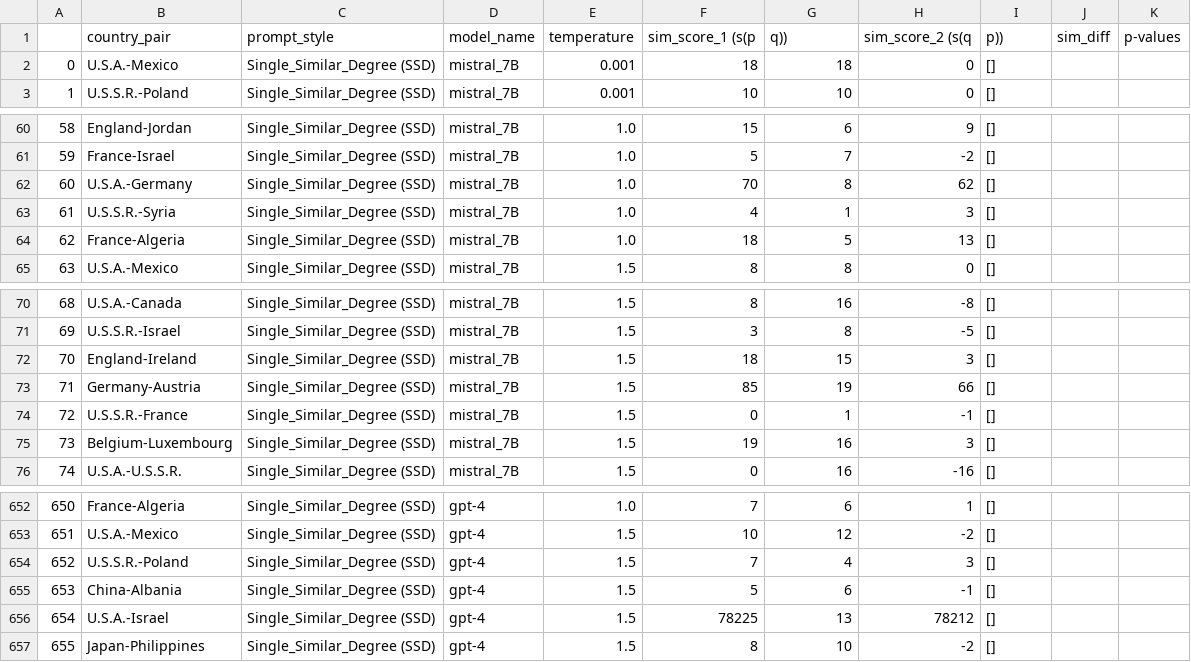
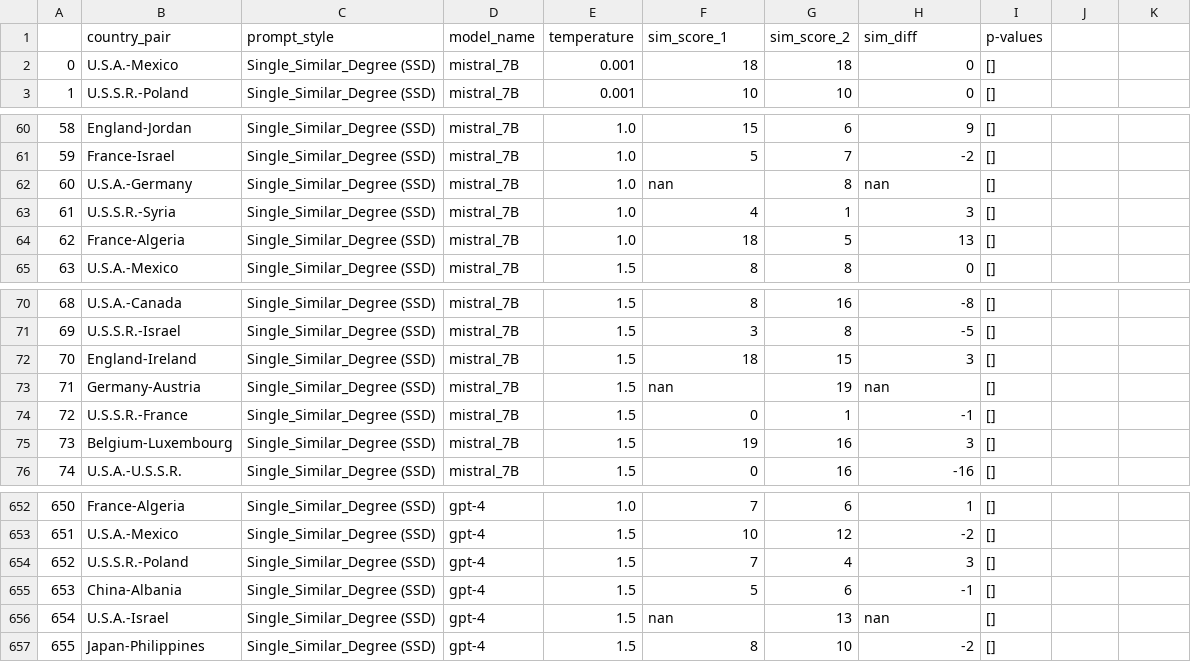
Before and after one commit to sagaruprety/LLM_Context_Effects, a CSV file: results/results_single_prompt_similar_degree.csv, drawn as a sheet; only a part is shown, gaps mark what is left out.

```diff
--- a/results/results_single_prompt_similar_degree.csv
+++ b/results/results_single_prompt_similar_degree.csv
@@ -1,2 +1,2 @@
-,country_pair,prompt_style,model_name,temperature,sim_score_1 (s(p,q)),sim_score_2 (s(q,p)),sim_diff,p-values
+,country_pair,prompt_style,model_name,temperature,sim_score_1,sim_score_2,sim_diff,p-values
 0,U.S.A.-Mexico,Single_Similar_Degree (SSD),mistral_7B,0.001,18,18,0,[]
@@ -61,3 +61,3 @@
 59,France-Israel,Single_Similar_Degree (SSD),mistral_7B,1.0,5,7,-2,[]
-60,U.S.A.-Germany,Single_Similar_Degree (SSD),mistral_7B,1.0,70,8,62,[]
+60,U.S.A.-Germany,Single_Similar_Degree (SSD),mistral_7B,1.0,nan,8,nan,[]
 61,U.S.S.R.-Syria,Single_Similar_Degree (SSD),mistral_7B,1.0,4,1,3,[]
@@ -72,3 +72,3 @@
 70,England-Ireland,Single_Similar_Degree (SSD),mistral_7B,1.5,18,15,3,[]
-71,Germany-Austria,Single_Similar_Degree (SSD),mistral_7B,1.5,85,19,66,[]
+71,Germany-Austria,Single_Similar_Degree (SSD),mistral_7B,1.5,nan,19,nan,[]
 72,U.S.S.R.-France,Single_Similar_Degree (SSD),mistral_7B,1.5,0,1,-1,[]
@@ -655,3 +655,3 @@
 653,China-Albania,Single_Similar_Degree (SSD),gpt-4,1.5,5,6,-1,[]
-654,U.S.A.-Israel,Single_Similar_Degree (SSD),gpt-4,1.5,78225,13,78212,[]
+654,U.S.A.-Israel,Single_Similar_Degree (SSD),gpt-4,1.5,nan,13,nan,[]
 655,Japan-Philippines,Single_Similar_Degree (SSD),gpt-4,1.5,8,10,-2,[]
```
Also changed, not shown: results/country_pair_model_name_temperature.csv, 22 other files.
